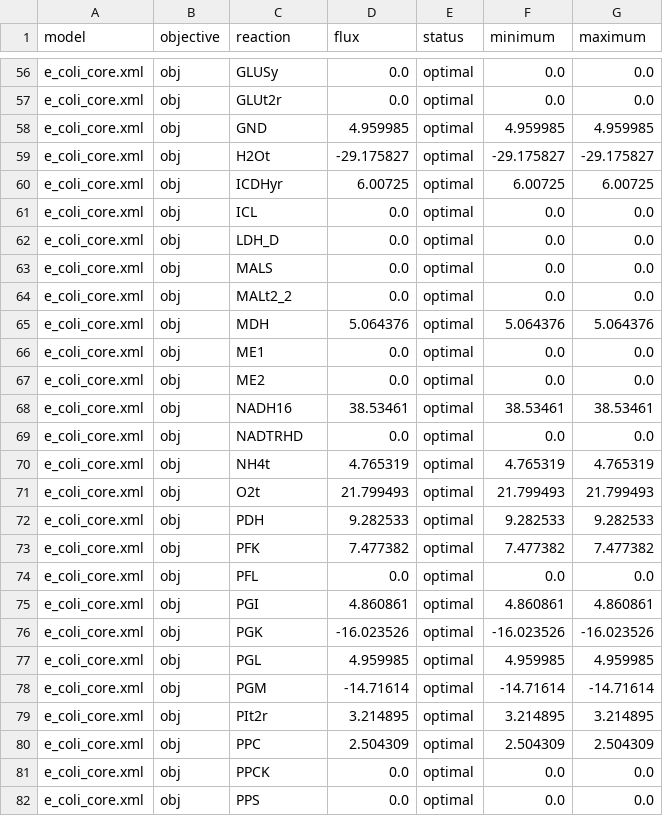
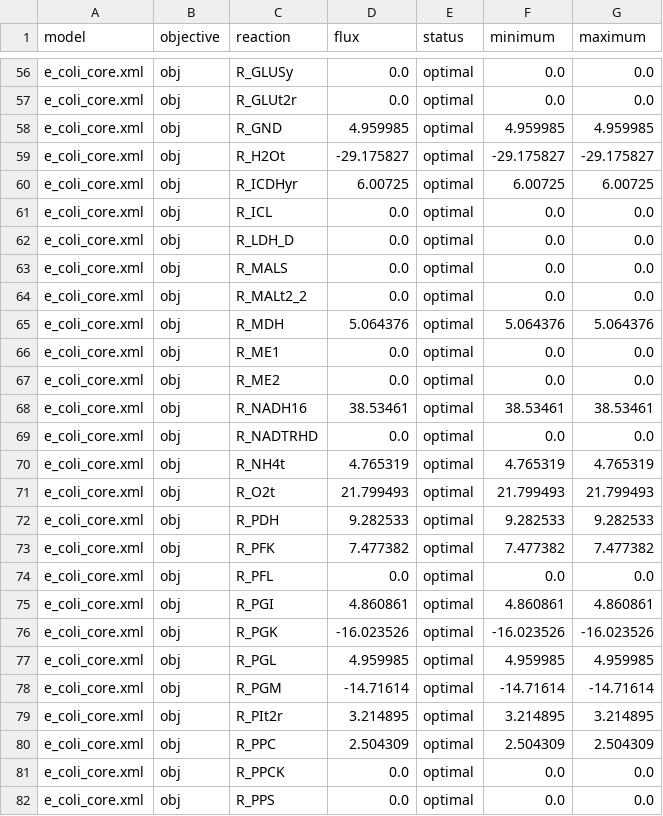
Before and after one commit to matthiaskoenig/fbc_curation, a TSV file: examples/results/e_coli_core/cameo/02_fva.tsv, drawn as a sheet; only a part is shown, gaps mark what is left out; the diff covers the shown part only; the diff names each change by its address in the sheet, - before the commit and + after, or states it on an @@ line.

```diff
--- a/examples/results/e_coli_core/cameo/02_fva.tsv
+++ b/examples/results/e_coli_core/cameo/02_fva.tsv
-C56 (reaction): GLUSy
+C56 (reaction): R_GLUSy
-C57 (reaction): GLUt2r
+C57 (reaction): R_GLUt2r
-C58 (reaction): GND
+C58 (reaction): R_GND
-C59 (reaction): H2Ot
+C59 (reaction): R_H2Ot
-C60 (reaction): ICDHyr
+C60 (reaction): R_ICDHyr
-C61 (reaction): ICL
+C61 (reaction): R_ICL
-C62 (reaction): LDH_D
+C62 (reaction): R_LDH_D
-C63 (reaction): MALS
+C63 (reaction): R_MALS
-C64 (reaction): MALt2_2
+C64 (reaction): R_MALt2_2
-C65 (reaction): MDH
+C65 (reaction): R_MDH
-C66 (reaction): ME1
+C66 (reaction): R_ME1
-C67 (reaction): ME2
+C67 (reaction): R_ME2
-C68 (reaction): NADH16
+C68 (reaction): R_NADH16
-C69 (reaction): NADTRHD
+C69 (reaction): R_NADTRHD
-C70 (reaction): NH4t
+C70 (reaction): R_NH4t
-C71 (reaction): O2t
+C71 (reaction): R_O2t
-C72 (reaction): PDH
+C72 (reaction): R_PDH
-C73 (reaction): PFK
+C73 (reaction): R_PFK
-C74 (reaction): PFL
+C74 (reaction): R_PFL
-C75 (reaction): PGI
+C75 (reaction): R_PGI
-C76 (reaction): PGK
+C76 (reaction): R_PGK
-C77 (reaction): PGL
+C77 (reaction): R_PGL
-C78 (reaction): PGM
+C78 (reaction): R_PGM
-C79 (reaction): PIt2r
+C79 (reaction): R_PIt2r
-C80 (reaction): PPC
+C80 (reaction): R_PPC
-C81 (reaction): PPCK
+C81 (reaction): R_PPCK
-C82 (reaction): PPS
+C82 (reaction): R_PPS
```
Also changed, not shown: 68 edited cells elsewhere in this file, examples/results/e_coli_core/cameo/03_gene_deletion.tsv, examples/results/e_coli_core/cameo/04_reaction_deletion.tsv, 11 other files.
